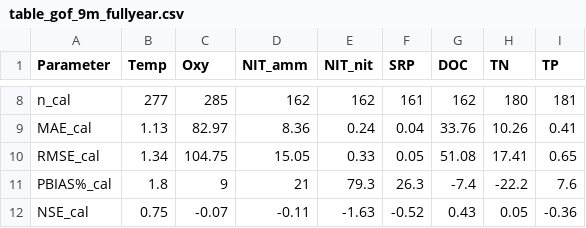
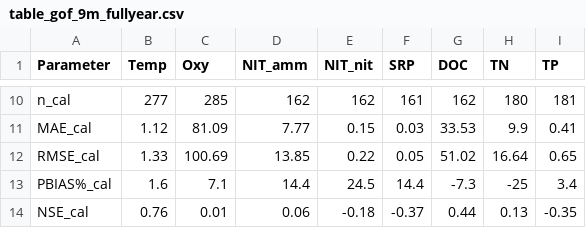
Before and after one commit to CareyLabVT/FCR-GLM, a CSV file: FCR_2013_2019GLMHistoricalRun_GLMv3beta/figures/table_gof_9m_fullyear.csv, drawn as a sheet; only a part is shown, gaps mark what is left out; addresses are those after the commit; the diff covers the shown part only; the diff names each change by its address in the sheet, - before the commit and + after, or states it on an @@ line.

```diff
--- a/FCR_2013_2019GLMHistoricalRun_GLMv3beta/figures/table_gof_9m_fullyear.csv
+++ b/FCR_2013_2019GLMHistoricalRun_GLMv3beta/figures/table_gof_9m_fullyear.csv
-B11 (Temp): 1.13
+B11 (Temp): 1.12
-C11 (Oxy): 82.97
+C11 (Oxy): 81.09
-D11 (NIT_amm): 8.36
+D11 (NIT_amm): 7.77
-E11 (NIT_nit): 0.24
+E11 (NIT_nit): 0.15
-F11 (SRP): 0.04
+F11 (SRP): 0.03
-G11 (DOC): 33.76
+G11 (DOC): 33.53
-H11 (TN): 10.26
+H11 (TN): 9.9
-B12 (Temp): 1.34
+B12 (Temp): 1.33
-C12 (Oxy): 104.75
+C12 (Oxy): 100.69
-D12 (NIT_amm): 15.05
+D12 (NIT_amm): 13.85
-E12 (NIT_nit): 0.33
+E12 (NIT_nit): 0.22
-G12 (DOC): 51.08
+G12 (DOC): 51.02
-H12 (TN): 17.41
+H12 (TN): 16.64
-B13 (Temp): 1.8
+B13 (Temp): 1.6
-C13 (Oxy): 9
+C13 (Oxy): 7.1
-D13 (NIT_amm): 21
+D13 (NIT_amm): 14.4
-E13 (NIT_nit): 79.3
+E13 (NIT_nit): 24.5
-F13 (SRP): 26.3
+F13 (SRP): 14.4
-G13 (DOC): -7.4
+G13 (DOC): -7.3
-H13 (TN): -22.2
+H13 (TN): -25
-I13 (TP): 7.6
+I13 (TP): 3.4
-B14 (Temp): 0.75
+B14 (Temp): 0.76
-C14 (Oxy): -0.07
+C14 (Oxy): 0.01
-D14 (NIT_amm): -0.11
+D14 (NIT_amm): 0.06
-E14 (NIT_nit): -1.63
+E14 (NIT_nit): -0.18
-F14 (SRP): -0.52
+F14 (SRP): -0.37
-G14 (DOC): 0.43
+G14 (DOC): 0.44
-H14 (TN): 0.05
+H14 (TN): 0.13
-I14 (TP): -0.36
+I14 (TP): -0.35
```
Also changed, not shown: 6 added rows and 72 edited cells elsewhere in this file, 1 other file.
